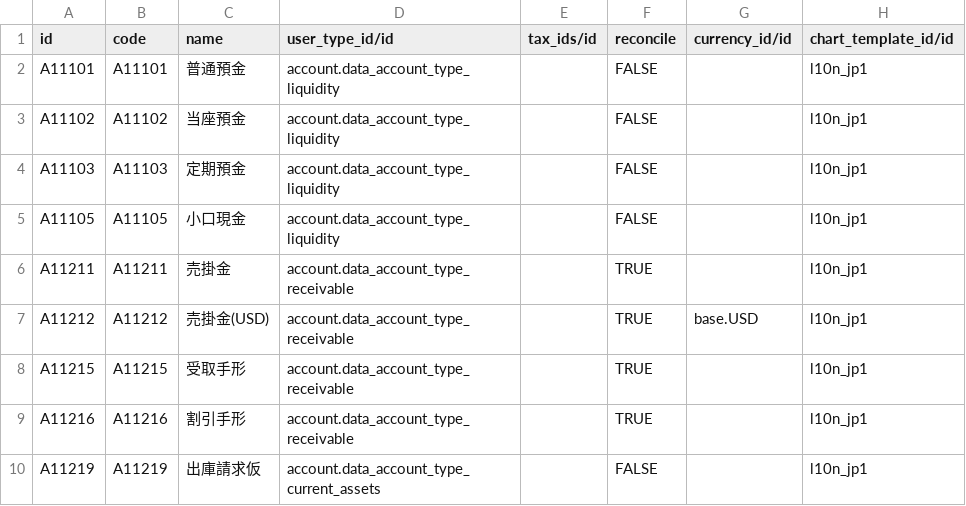
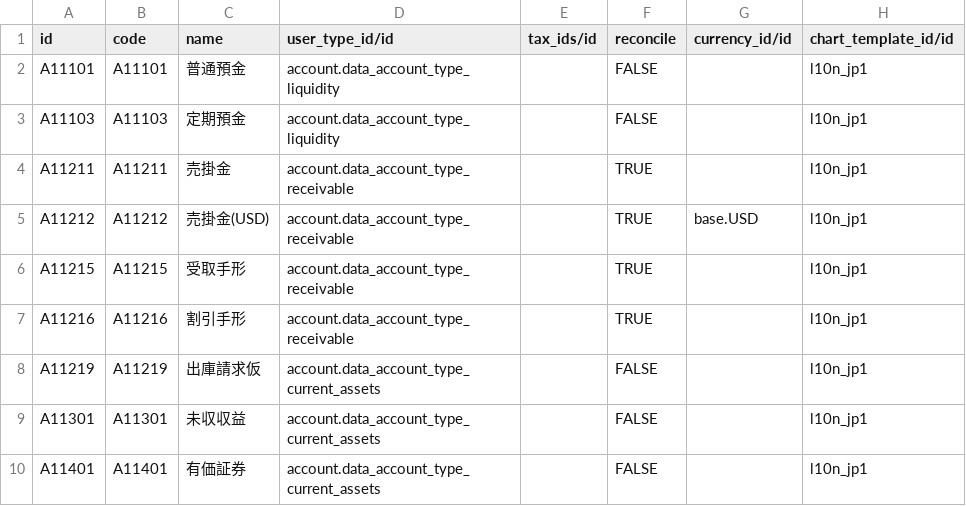
Before and after one commit to beronoel/odoo, a CSV file: addons/l10n_jp/data/account.account.template.csv, drawn as a sheet; only a part is shown; the shorter side is filled out with more unchanged rows.

Commit message:
[FIX] l10n_jp: removed duplicated bank and cash accounts

```diff
--- a/addons/l10n_jp/data/account.account.template.csv
+++ b/addons/l10n_jp/data/account.account.template.csv
@@ -2,5 +2,3 @@ id,code,name,user_type_id/id,tax_ids/id,reconcile,currency_id/id,chart_template_
 A11101,A11101,普通預金,account.data_account_type_liquidity,,FALSE,,l10n_jp1
-A11102,A11102,当座預金,account.data_account_type_liquidity,,FALSE,,l10n_jp1
 A11103,A11103,定期預金,account.data_account_type_liquidity,,FALSE,,l10n_jp1
-A11105,A11105,小口現金,account.data_account_type_liquidity,,FALSE,,l10n_jp1
 A11211,A11211,売掛金,account.data_account_type_receivable,,TRUE,,l10n_jp1
```
